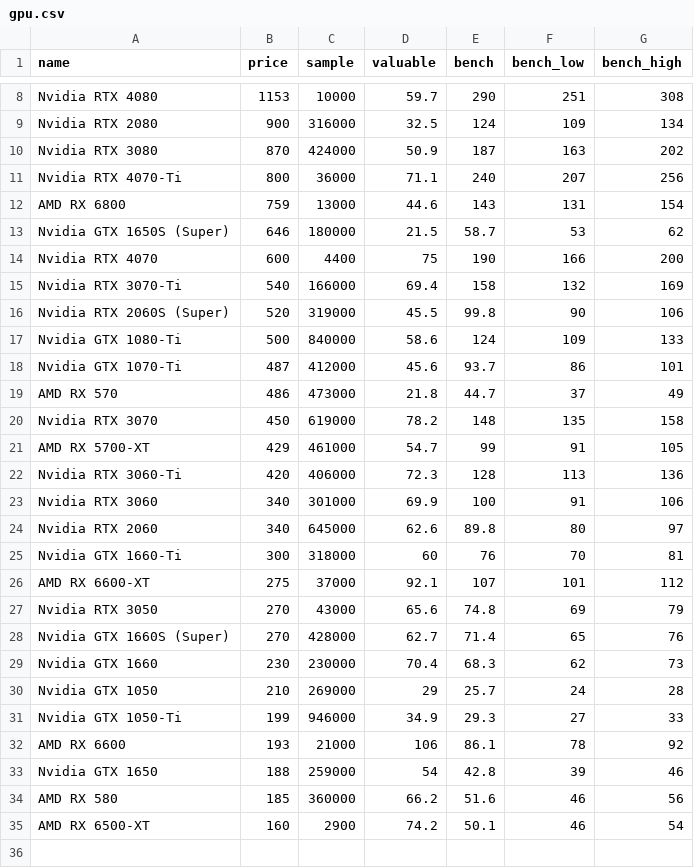
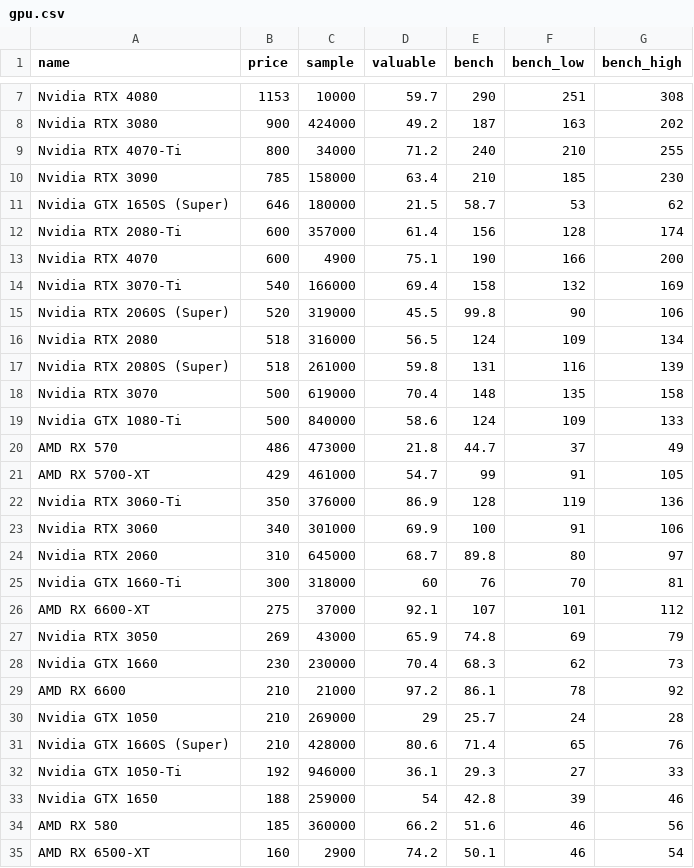
Before and after one commit to ShaokangJiang/CSE-203B-crapping, a CSV file: data/gpu.csv, drawn as a sheet; only a part is shown, gaps mark what is left out; removed rows and columns are numbered as before the commit, all else as after; the diff covers the shown part only; the diff names each change by its address in the sheet, - before the commit and + after, or states it on an @@ line.

```diff
--- a/data/gpu.csv
+++ b/data/gpu.csv
-row 9: Nvidia RTX 2080 | 900 | 316000 | 32.5 | 124 | 109 | 134
-B8 (price): 870
+B8 (price): 900
-D8 (valuable): 50.9
+D8 (valuable): 49.2
-C9 (sample): 36000
+C9 (sample): 34000
-D9 (valuable): 71.1
+D9 (valuable): 71.2
-F9 (bench_low): 207
+F9 (bench_low): 210
-G9 (bench_high): 256
+G9 (bench_high): 255
-row 12: AMD RX 6800 | 759 | 13000 | 44.6 | 143 | 131 | 154
+row 10: Nvidia RTX 3090 | 785 | 158000 | 63.4 | 210 | 185 | 230
+row 12: Nvidia RTX 2080-Ti | 600 | 357000 | 61.4 | 156 | 128 | 174
-C13 (sample): 4400
+C13 (sample): 4900
-D13 (valuable): 75
+D13 (valuable): 75.1
+row 16: Nvidia RTX 2080 | 518 | 316000 | 56.5 | 124 | 109 | 134
+row 17: Nvidia RTX 2080S (Super) | 518 | 261000 | 59.8 | 131 | 116 | 139
+row 18: Nvidia RTX 3070 | 500 | 619000 | 70.4 | 148 | 135 | 158
-row 18: Nvidia GTX 1070-Ti | 487 | 412000 | 45.6 | 93.7 | 86 | 101
-row 20: Nvidia RTX 3070 | 450 | 619000 | 78.2 | 148 | 135 | 158
-B22 (price): 420
+B22 (price): 350
-C22 (sample): 406000
+C22 (sample): 376000
-D22 (valuable): 72.3
+D22 (valuable): 86.9
-F22 (bench_low): 113
+F22 (bench_low): 119
-B24 (price): 340
+B24 (price): 310
-D24 (valuable): 62.6
+D24 (valuable): 68.7
-B27 (price): 270
+B27 (price): 269
-D27 (valuable): 65.6
+D27 (valuable): 65.9
-row 28: Nvidia GTX 1660S (Super) | 270 | 428000 | 62.7 | 71.4 | 65 | 76
+row 29: AMD RX 6600 | 210 | 21000 | 97.2 | 86.1 | 78 | 92
+row 31: Nvidia GTX 1660S (Super) | 210 | 428000 | 80.6 | 71.4 | 65 | 76
-B32 (price): 199
+B32 (price): 192
-D32 (valuable): 34.9
+D32 (valuable): 36.1
-row 32: AMD RX 6600 | 193 | 21000 | 106 | 86.1 | 78 | 92
```
Also changed, not shown: 1 added row, 2 removed rows and 4 edited cells elsewhere in this file, data/cpu.csv, data/hdd.csv, 2 other files.
